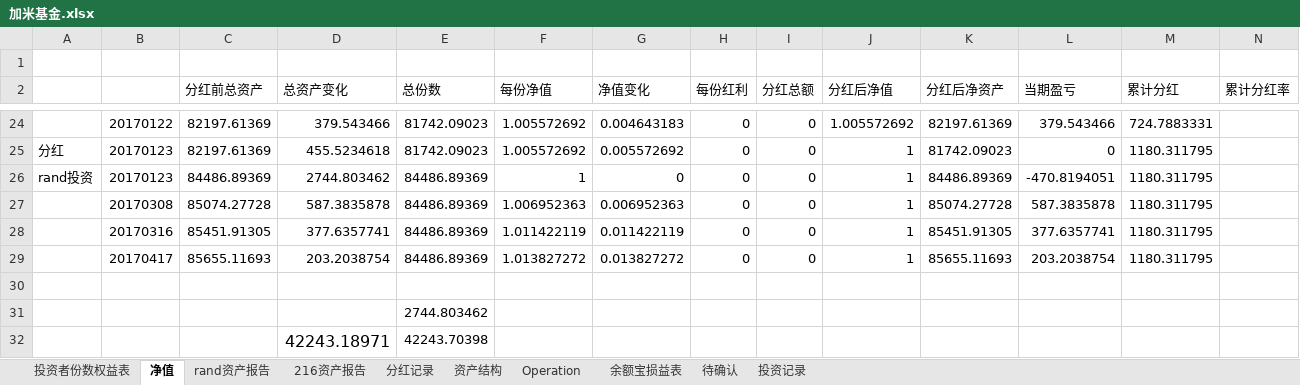
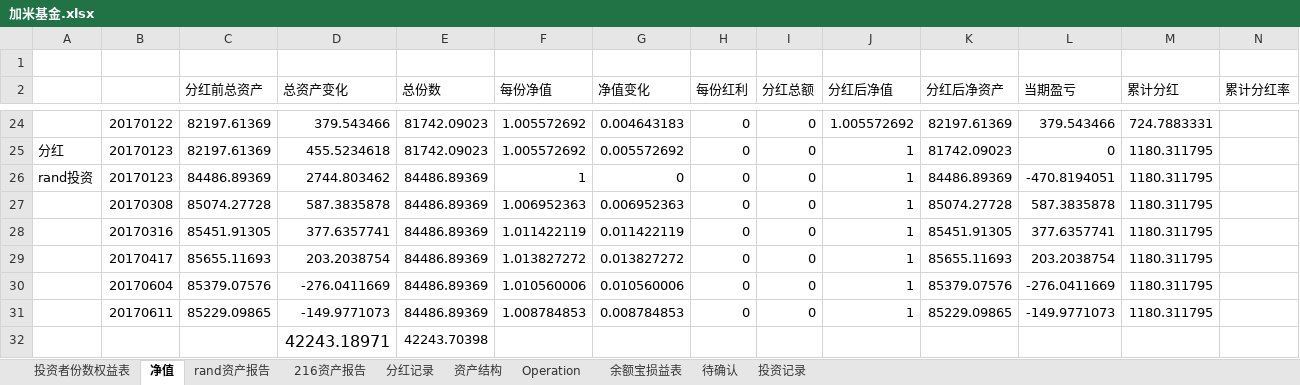
Before and after one commit to randliu/tractionrec, an Excel workbook: 加米基金.xlsx, sheet 净值, drawn as a sheet; only a part is shown, gaps mark what is left out; values as stored, in another font and other column widths than the file's, no borders; removed rows and columns are numbered as before the commit, all else as after; rows hold the shown columns only; the diff names each change by its address in the sheet, - before the commit and + after, or states it on an @@ line.

```diff
--- a/加米基金.xlsx (sheet 净值)
+++ b/加米基金.xlsx (sheet 净值)
-row 30: (empty)
+row 30:  | 20170604 | 85379.07576 | -276.0411669 | 84486.89369 | 1.010560006 | 0.010560006 | 0 | 0 | 1 | 85379.07576 | -276.0411669 | 1180.311795
-row 31:  |  |  |  | 2744.803462
+row 31:  | 20170611 | 85229.09865 | -149.9771073 | 84486.89369 | 1.008784853 | 0.008784853 | 0 | 0 | 1 | 85229.09865 | -149.9771073 | 1180.311795
```
Also changed, not shown: sheet 资产结构, sheet 216资产报告, sheet 余额宝损益表, 蹦驼基金.xlsx, 2 other files.
